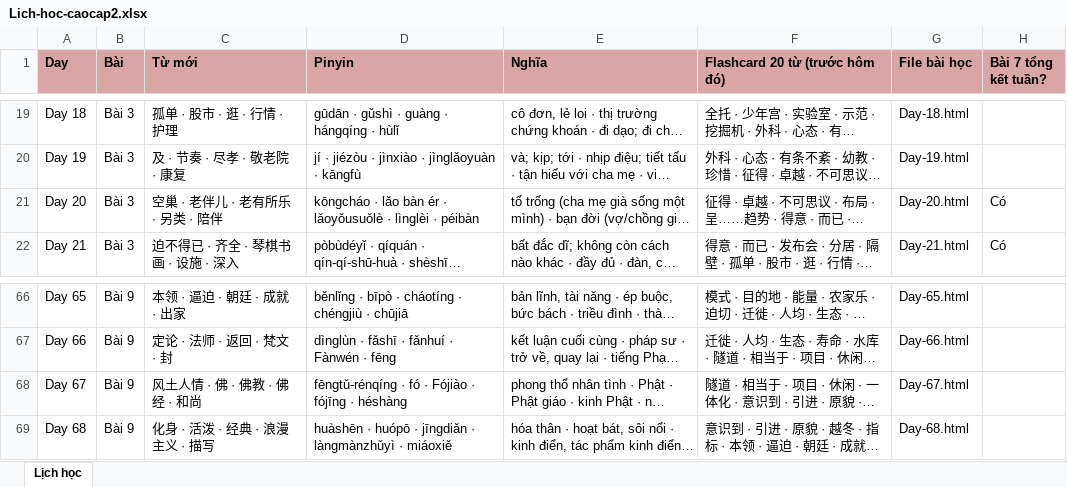
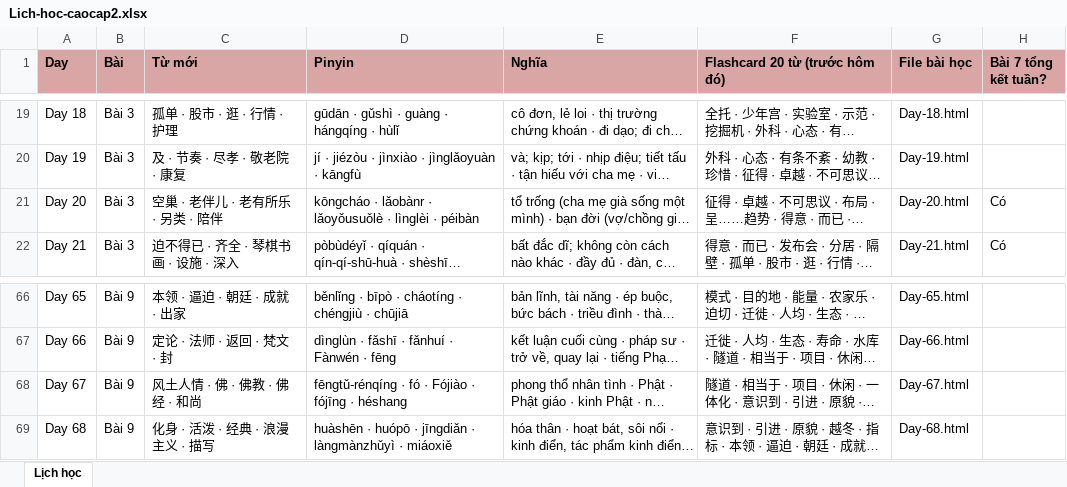
Before and after one commit to vinhnd2026/CaoCap2, an Excel workbook: Lich-hoc-caocap2.xlsx, sheet Lịch học, drawn as a sheet; only a part is shown, gaps mark what is left out; long unchanged cells end in …; values as stored, in another font and other column widths than the file's, no borders; the diff covers the shown part only; the diff names each change by its address in the sheet, - before the commit and + after, or states it on an @@ line.

Commit message:
Cap nhat pinyin theo sach chuan + sua chiet tu + bo 2 dong index (2/2)

```diff
--- a/Lich-hoc-caocap2.xlsx (sheet Lịch học)
+++ b/Lich-hoc-caocap2.xlsx (sheet Lịch học)
-D21 (Pinyin): kōngcháo · lǎo bàn ér · lǎoyǒusuǒlè…
+D21 (Pinyin): kōngcháo · lǎobànr · lǎoyǒusuǒlè…
-D68 (Pinyin): …fójīng · héshàng
+D68 (Pinyin): …fójīng · héshang
```
Also changed, not shown: 18 edited cells elsewhere in this sheet, 42 other files.
